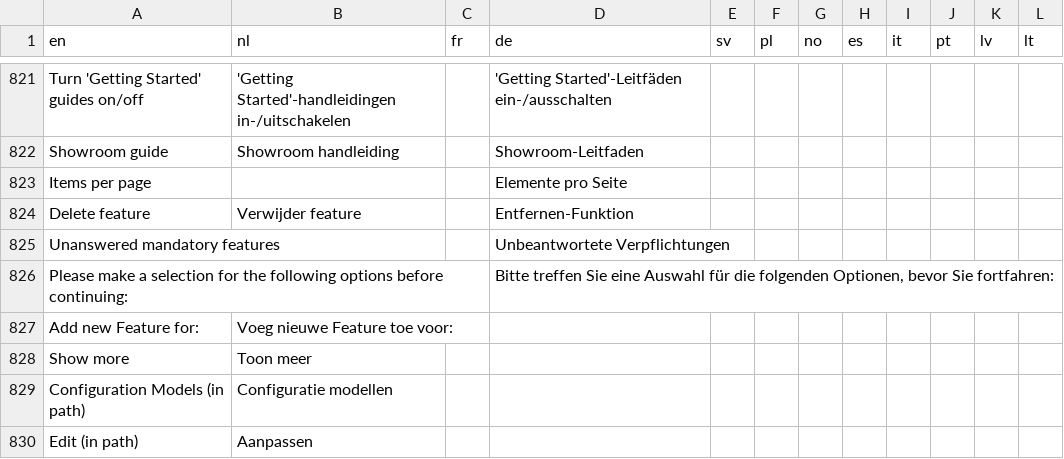
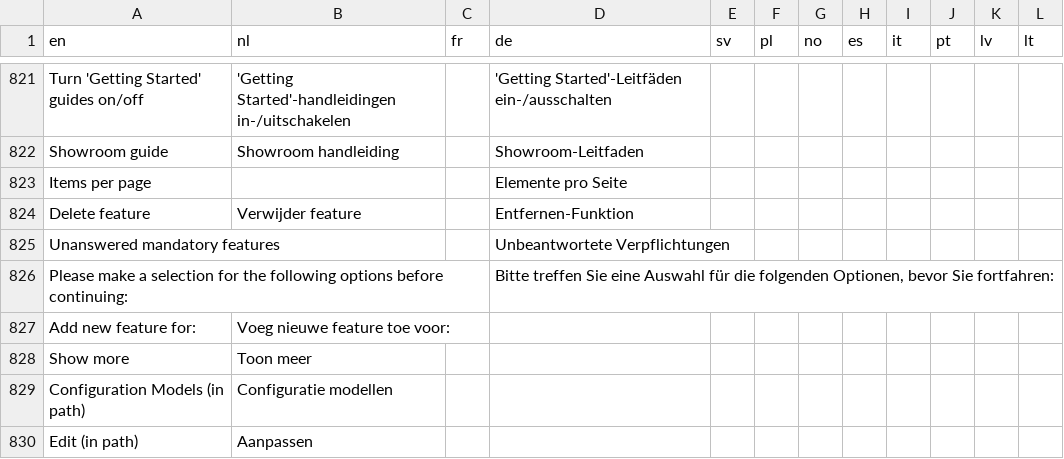
Before and after one commit to Elfsquad/translations, a CSV file: ems_translations.csv, drawn as a sheet; only a part is shown, gaps mark what is left out.

Commit message:
Update ems_translations.csv

```diff
--- a/ems_translations.csv
+++ b/ems_translations.csv
@@ -826,3 +826,3 @@ Unanswered mandatory features;;;Unbeantwortete Verpflichtungen;;;;;;;;
 Please make a selection for the following options before continuing:;;;Bitte treffen Sie eine Auswahl für die folgenden Optionen, bevor Sie fortfahren:;;;;;;;;
-Add new Feature for:;Voeg nieuwe Feature toe voor:;;;;;;;;;;
+Add new feature for:;Voeg nieuwe feature toe voor:;;;;;;;;;;
 Show more;Toon meer;;;;;;;;;;
```
